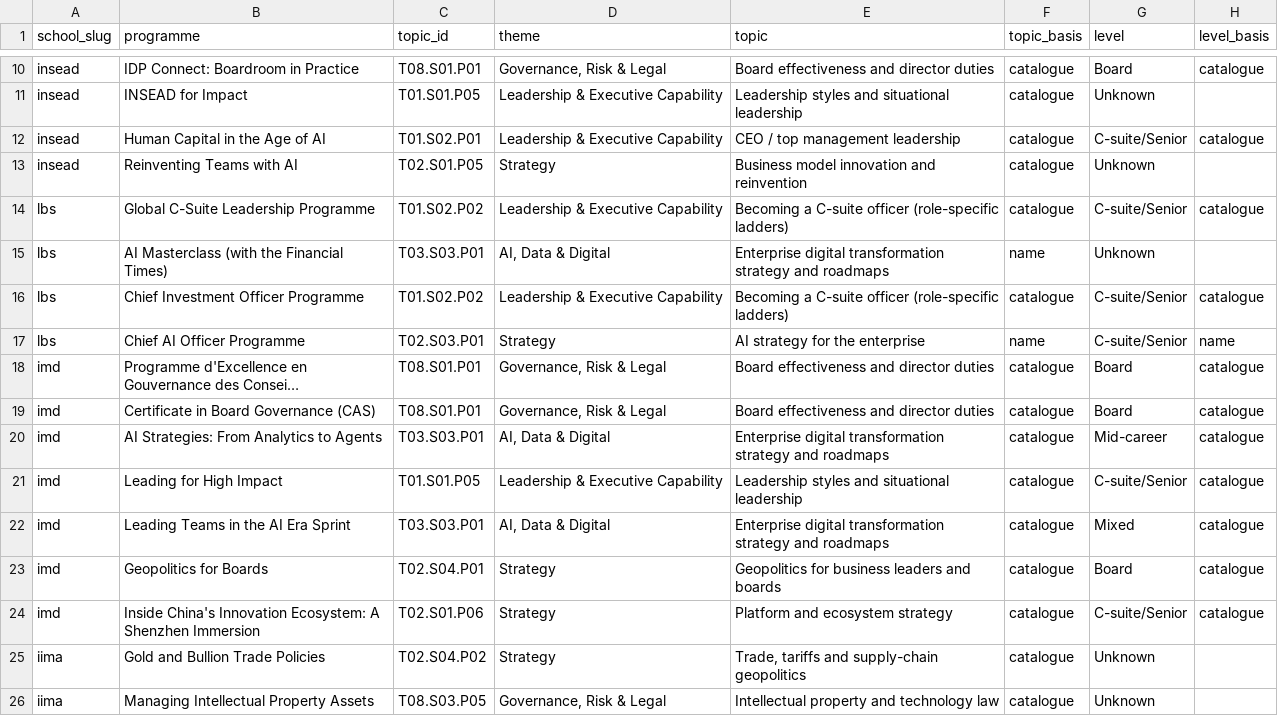
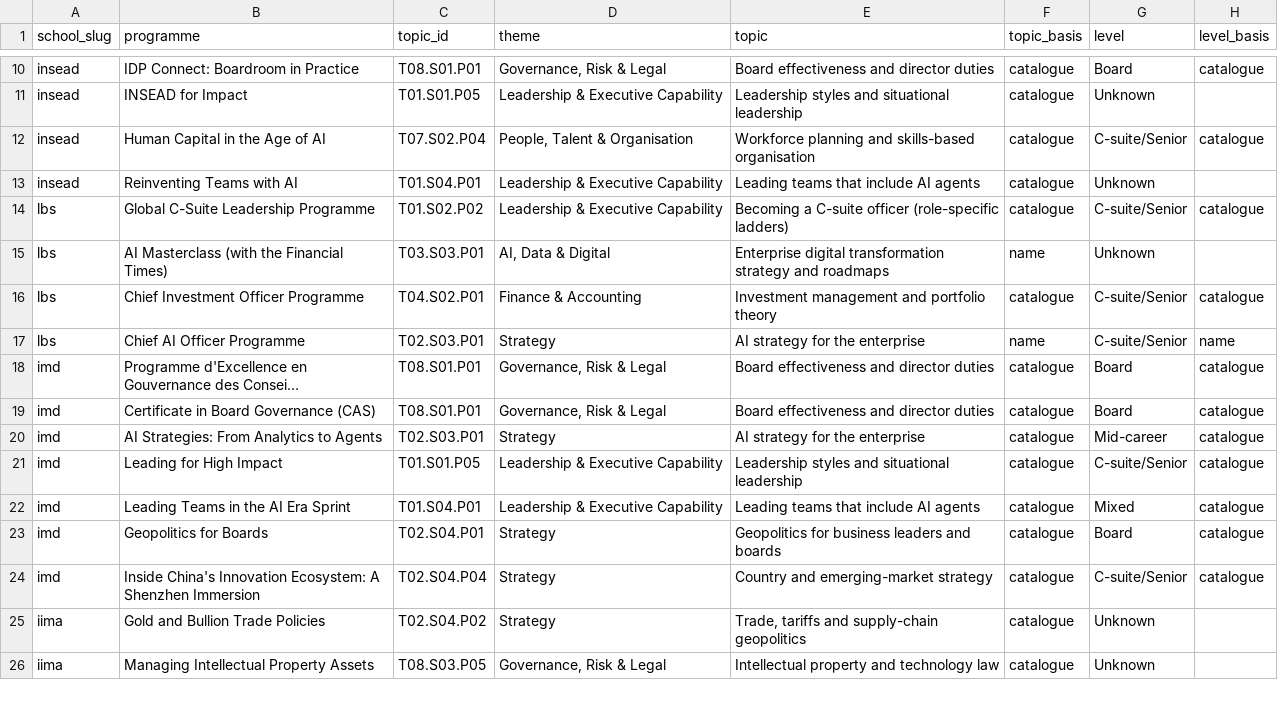
Before and after one commit to sumanthvedala/isb-execed-market, a CSV file: outputs/launches_tagged.csv, drawn as a sheet; only a part is shown, gaps mark what is left out; long unchanged cells end in ….

```diff
--- a/outputs/launches_tagged.csv
+++ b/outputs/launches_tagged.csv
@@ -11,7 +11,7 @@
 "insead","INSEAD for Impact","T01.S01.P05","Leadership & Executive Capability","Leadership styles and situational leadership","catalogue","Unknown",""
-"insead","Human Capital in the Age of AI","T01.S02.P01","Leadership & Executive Capability","CEO / top management leadership","catalogue","C-suite/Senior","catalogue"
-"insead","Reinventing Teams with AI","T02.S01.P05","Strategy","Business model innovation and reinvention","catalogue","Unknown",""
+"insead","Human Capital in the Age of AI","T07.S02.P04","People, Talent & Organisation","Workforce planning and skills-based organisation","catalogue","C-suite/Senior","catalogue"
+"insead","Reinventing Teams with AI","T01.S04.P01","Leadership & Executive Capability","Leading teams that include AI agents","catalogue","Unknown",""
 "lbs","Global C-Suite Leadership Programme","T01.S02.P02","Leadership & Executive Capability","Becoming a C-suite officer (role-specific ladders)","catalogue","C-suite/Senior","catalogue"
 "lbs","AI Masterclass (with the Financial Times)","T03.S03.P01","AI, Data & Digital","Enterprise digital transformation strategy and roadmaps","name","Unknown",""
-"lbs","Chief Investment Officer Programme","T01.S02.P02","Leadership & Executive Capability","Becoming a C-suite officer (role-specific ladders)","catalogue","C-suite/Senior","catalogue"
+"lbs","Chief Investment Officer Programme","T04.S02.P01","Finance & Accounting","Investment management and portfolio theory","catalogue","C-suite/Senior","catalogue"
 "lbs","Chief AI Officer Programme","T02.S03.P01","Strategy","AI strategy for the enterprise","name","C-suite/Senior","name"
@@ -19,7 +19,7 @@
 "imd","Certificate in Board Governance (CAS)","T08.S01.P01","Governance, Risk & Legal","Board effectiveness and director duties","catalogue","Board","catalogue"
-"imd","AI Strategies: From Analytics to Agents","T03.S03.P01","AI, Data & Digital","Enterprise digital transformation strategy and roadmaps","catalogue","Mid-career","catalogue"
+"imd","AI Strategies: From Analytics to Agents","T02.S03.P01","Strategy","AI strategy for the enterprise","catalogue","Mid-career","catalogue"
 "imd","Leading for High Impact","T01.S01.P05","Leadership & Executive Capability","Leadership styles and situational leadership","catalogue","C-suite/Senior","catalogue"
-"imd","Leading Teams in the AI Era Sprint","T03.S03.P01","AI, Data & Digital","Enterprise digital transformation strategy and roadmaps","catalogue","Mixed","catalogue"
+"imd","Leading Teams in the AI Era Sprint","T01.S04.P01","Leadership & Executive Capability","Leading teams that include AI agents","catalogue","Mixed","catalogue"
 "imd","Geopolitics for Boards","T02.S04.P01","Strategy","Geopolitics for business leaders and boards","catalogue","Board","catalogue"
-"imd","Inside China's Innovation Ecosystem: A Shenzhen Immersion","T02.S01.P06","Strategy","Platform and ecosystem strategy","catalogue","C-suite/Senior","catalogue"
+"imd","Inside China's Innovation Ecosystem: A Shenzhen Immersion","T02.S04.P04","Strategy","Country and emerging-market strategy","catalogue","C-suite/Senior","catalogue"
 "iima","Gold and Bullion Trade Policies","T02.S04.P02","Strategy","Trade, tariffs and supply-chain geopolitics","catalogue","Unknown",""
```
Also changed, not shown: outputs/gap_register.csv, outputs/matrix_subtheme_by_school.csv, 12 other files.
